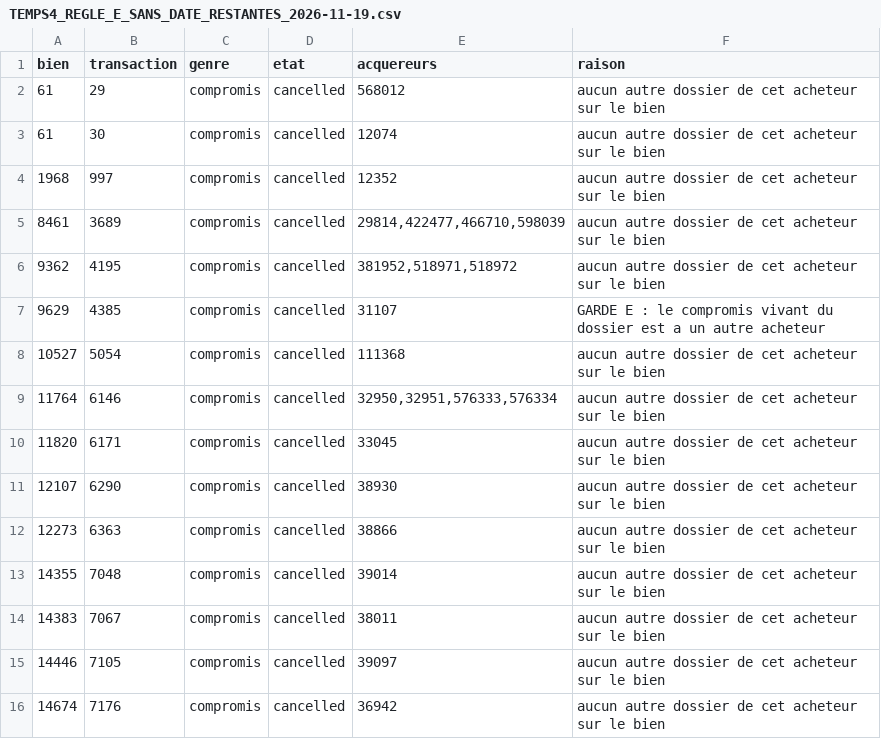
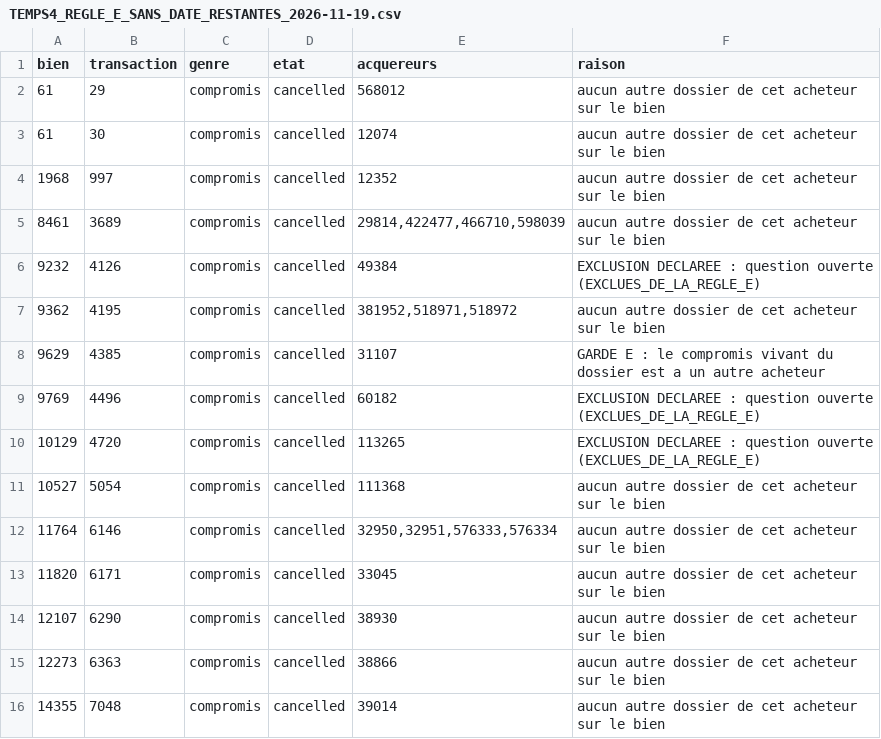
Before and after one commit to GTIImmo/Groupe-GTI, a CSV file: notice/TEMPS4_REGLE_E_SANS_DATE_RESTANTES_2026-11-19.csv, drawn as a sheet; only a part is shown; the shorter side is filled out with more unchanged rows.

```diff
--- a/notice/TEMPS4_REGLE_E_SANS_DATE_RESTANTES_2026-11-19.csv
+++ b/notice/TEMPS4_REGLE_E_SANS_DATE_RESTANTES_2026-11-19.csv
@@ -5,4 +5,7 @@ bien,transaction,genre,etat,acquereurs,raison
 8461,3689,compromis,cancelled,"29814,422477,466710,598039",aucun autre dossier de cet acheteur sur le bien
+9232,4126,compromis,cancelled,49384,EXCLUSION DECLAREE : question ouverte (EXCLUES_DE_LA_REGLE_E)
 9362,4195,compromis,cancelled,"381952,518971,518972",aucun autre dossier de cet acheteur sur le bien
 9629,4385,compromis,cancelled,31107,GARDE E : le compromis vivant du dossier est a un autre acheteur
+9769,4496,compromis,cancelled,60182,EXCLUSION DECLAREE : question ouverte (EXCLUES_DE_LA_REGLE_E)
+10129,4720,compromis,cancelled,113265,EXCLUSION DECLAREE : question ouverte (EXCLUES_DE_LA_REGLE_E)
 10527,5054,compromis,cancelled,111368,aucun autre dossier de cet acheteur sur le bien
```
Also changed, not shown: notice/TEMPS4_REGLE_E_REUNIONS_2026-11-19.csv, 2 other files.
